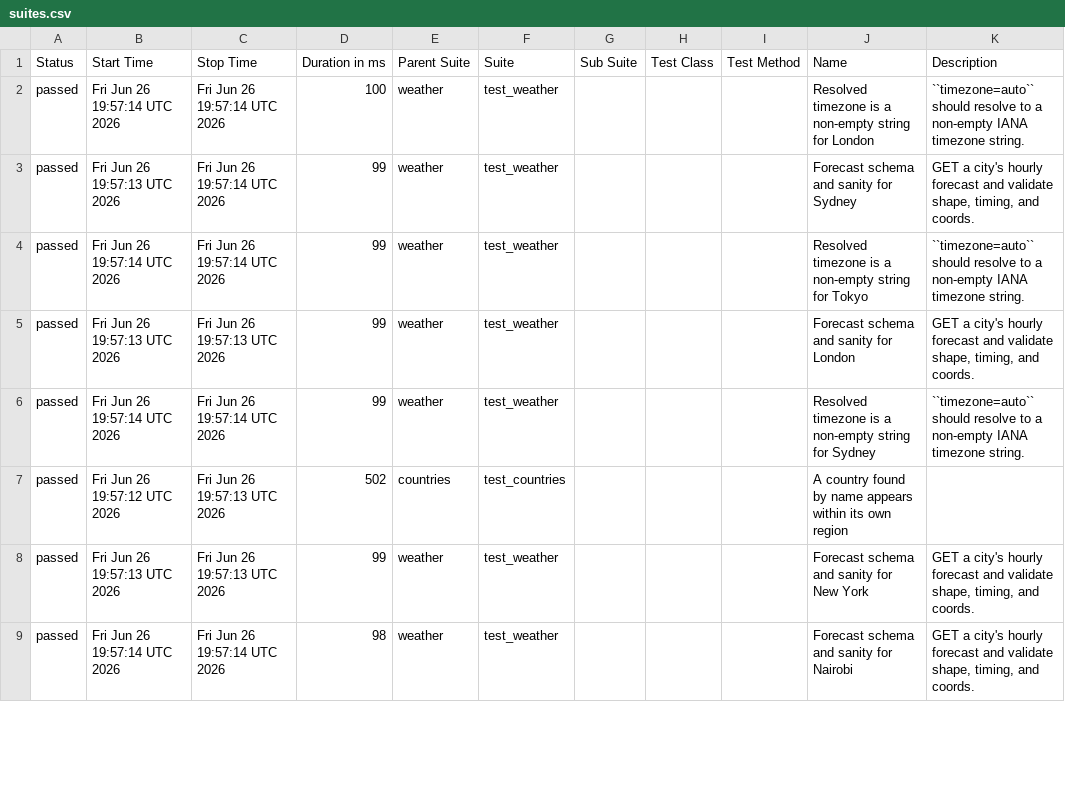
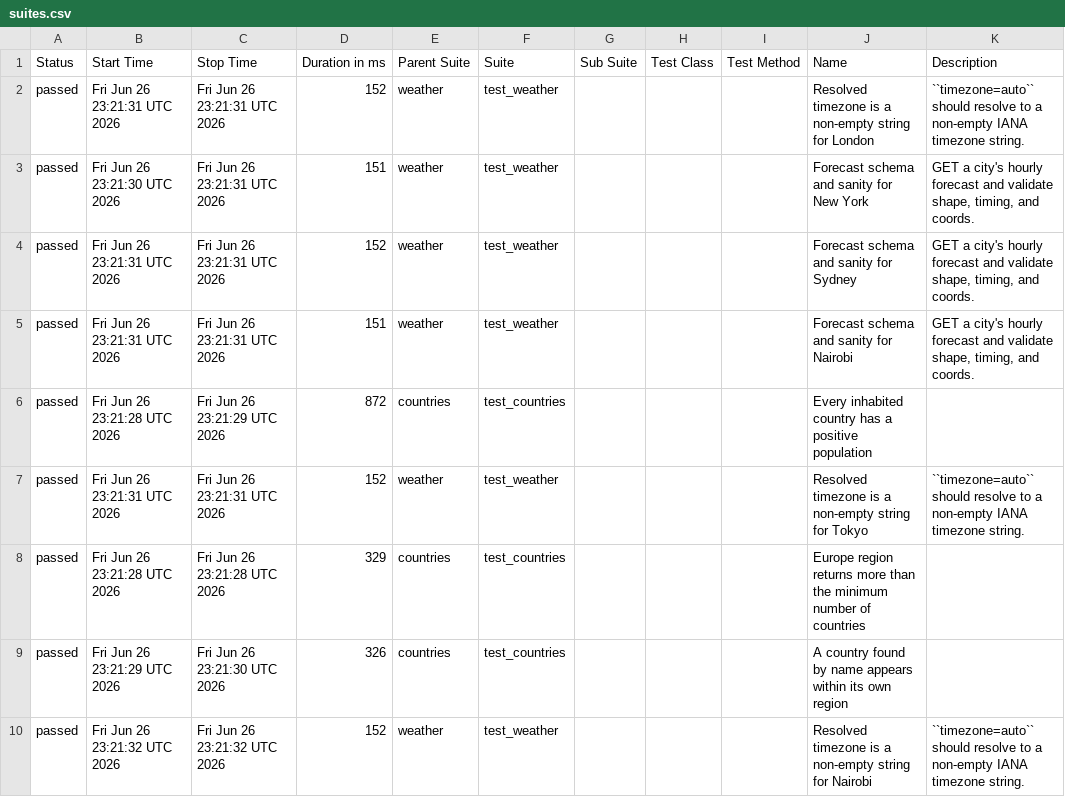
Before and after one commit to FiveFang/api-validator, a CSV file: data/suites.csv, drawn as a sheet; only a part is shown; the diff covers the shown part only.

```diff
--- a/data/suites.csv
+++ b/data/suites.csv
@@ -1,9 +1,10 @@
 "Status","Start Time","Stop Time","Duration in ms","Parent Suite","Suite","Sub Suite","Test Class","Test Method","Name","Description"
-"passed","Fri Jun 26 19:57:14 UTC 2026","Fri Jun 26 19:57:14 UTC 2026","100","weather","test_weather","","","","Resolved timezone is a non-empty string for London","``timezone=auto`` should resolve to a non-empty IANA timezone string."
-"passed","Fri Jun 26 19:57:13 UTC 2026","Fri Jun 26 19:57:14 UTC 2026","99","weather","test_weather","","","","Forecast schema and sanity for Sydney","GET a city's hourly forecast and validate shape, timing, and coords."
-"passed","Fri Jun 26 19:57:14 UTC 2026","Fri Jun 26 19:57:14 UTC 2026","99","weather","test_weather","","","","Resolved timezone is a non-empty string for Tokyo","``timezone=auto`` should resolve to a non-empty IANA timezone string."
-"passed","Fri Jun 26 19:57:13 UTC 2026","Fri Jun 26 19:57:13 UTC 2026","99","weather","test_weather","","","","Forecast schema and sanity for London","GET a city's hourly forecast and validate shape, timing, and coords."
-"passed","Fri Jun 26 19:57:14 UTC 2026","Fri Jun 26 19:57:14 UTC 2026","99","weather","test_weather","","","","Resolved timezone is a non-empty string for Sydney","``timezone=auto`` should resolve to a non-empty IANA timezone string."
-"passed","Fri Jun 26 19:57:12 UTC 2026","Fri Jun 26 19:57:13 UTC 2026","502","countries","test_countries","","","","A country found by name appears within its own region",""
-"passed","Fri Jun 26 19:57:13 UTC 2026","Fri Jun 26 19:57:13 UTC 2026","99","weather","test_weather","","","","Forecast schema and sanity for New York","GET a city's hourly forecast and validate shape, timing, and coords."
-"passed","Fri Jun 26 19:57:14 UTC 2026","Fri Jun 26 19:57:14 UTC 2026","98","weather","test_weather","","","","Forecast schema and sanity for Nairobi","GET a city's hourly forecast and validate shape, timing, and coords."
+"passed","Fri Jun 26 23:21:31 UTC 2026","Fri Jun 26 23:21:31 UTC 2026","152","weather","test_weather","","","","Resolved timezone is a non-empty string for London","``timezone=auto`` should resolve to a non-empty IANA timezone string."
+"passed","Fri Jun 26 23:21:30 UTC 2026","Fri Jun 26 23:21:31 UTC 2026","151","weather","test_weather","","","","Forecast schema and sanity for New York","GET a city's hourly forecast and validate shape, timing, and coords."
+"passed","Fri Jun 26 23:21:31 UTC 2026","Fri Jun 26 23:21:31 UTC 2026","152","weather","test_weather","","","","Forecast schema and sanity for Sydney","GET a city's hourly forecast and validate shape, timing, and coords."
+"passed","Fri Jun 26 23:21:31 UTC 2026","Fri Jun 26 23:21:31 UTC 2026","151","weather","test_weather","","","","Forecast schema and sanity for Nairobi","GET a city's hourly forecast and validate shape, timing, and coords."
+"passed","Fri Jun 26 23:21:28 UTC 2026","Fri Jun 26 23:21:29 UTC 2026","872","countries","test_countries","","","","Every inhabited country has a positive population",""
+"passed","Fri Jun 26 23:21:31 UTC 2026","Fri Jun 26 23:21:31 UTC 2026","152","weather","test_weather","","","","Resolved timezone is a non-empty string for Tokyo","``timezone=auto`` should resolve to a non-empty IANA timezone string."
+"passed","Fri Jun 26 23:21:28 UTC 2026","Fri Jun 26 23:21:28 UTC 2026","329","countries","test_countries","","","","Europe region returns more than the minimum number of countries",""
+"passed","Fri Jun 26 23:21:29 UTC 2026","Fri Jun 26 23:21:30 UTC 2026","326","countries","test_countries","","","","A country found by name appears within its own region",""
+"passed","Fri Jun 26 23:21:32 UTC 2026","Fri Jun 26 23:21:32 UTC 2026","152","weather","test_weather","","","","Resolved timezone is a non-empty string for Nairobi","``timezone=auto`` should resolve to a non-empty IANA timezone string."
```
Also changed, not shown: 1 added row, 2 removed rows and 16 edited cells elsewhere in this file, 34 other files.
